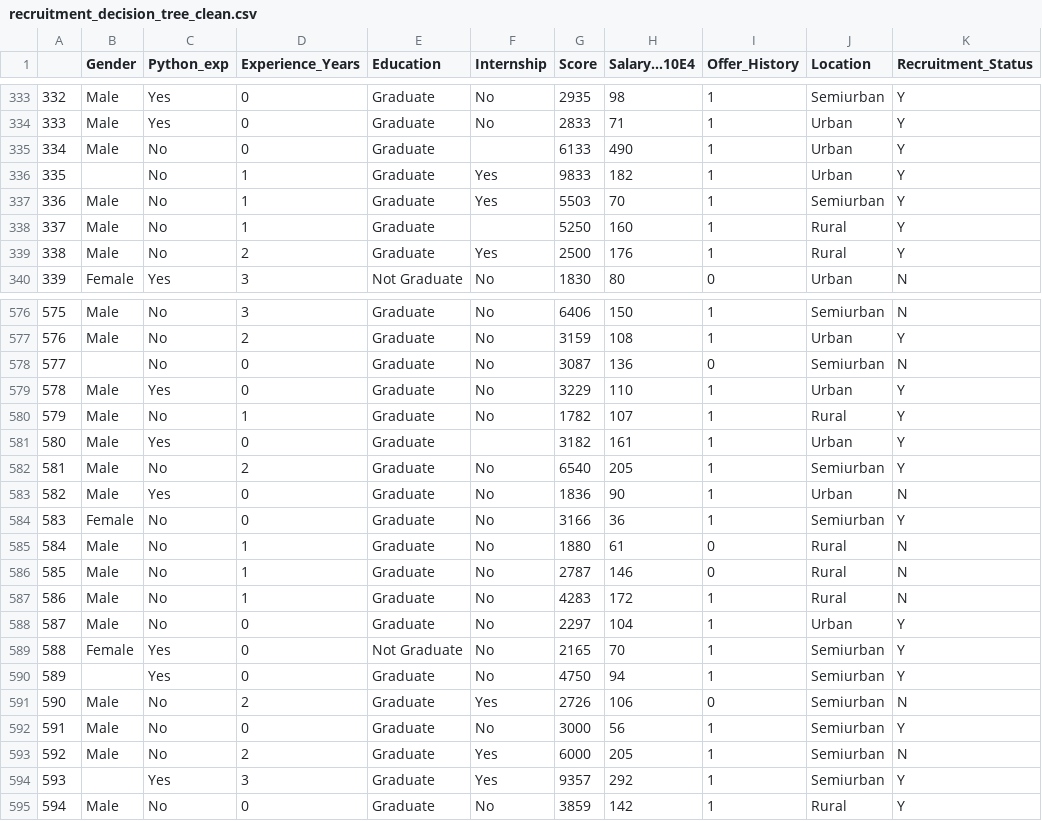
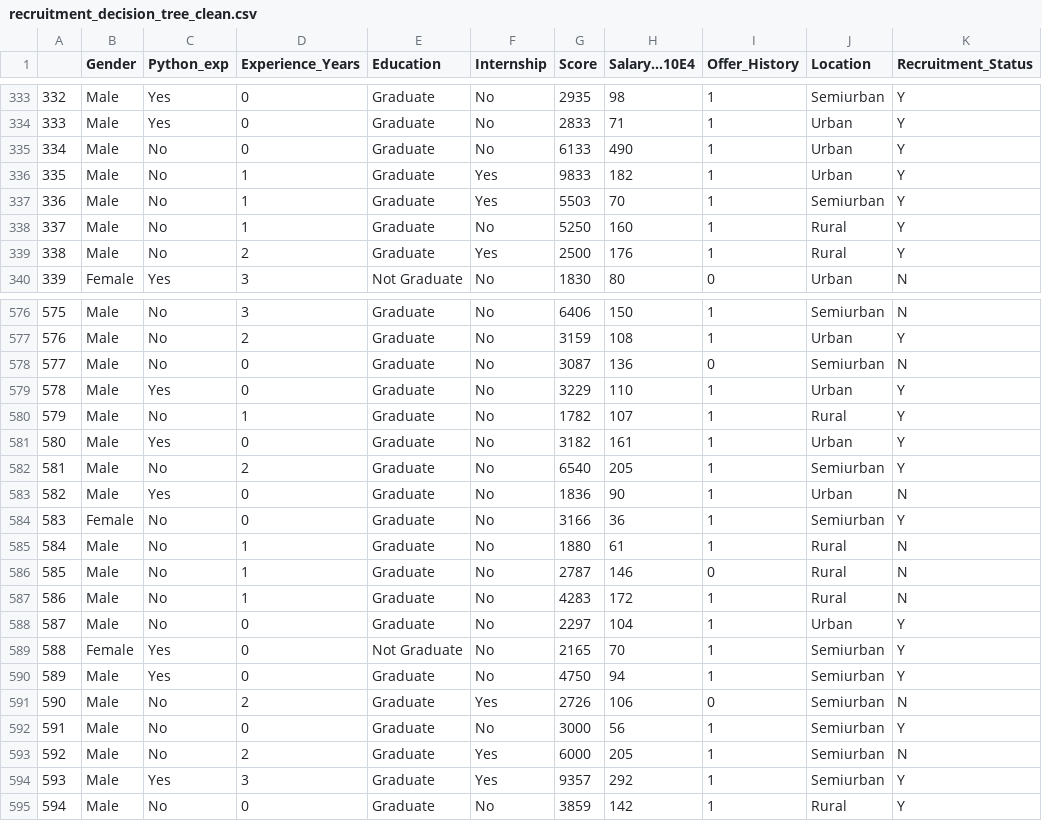
Before and after one commit to sefuol-UOC/Pra2DataAnalysis, a CSV file: recruitment_decision_tree_clean.csv, drawn as a sheet; only a part is shown, gaps mark what is left out; the diff covers the shown part only.

```diff
--- a/recruitment_decision_tree_clean.csv
+++ b/recruitment_decision_tree_clean.csv
@@ -334,6 +334,6 @@
 "333","Male","Yes",0,"Graduate","No",2833,71,1,"Urban","Y"
-"334","Male","No",0,"Graduate","",6133,490,1,"Urban","Y"
-"335","","No",1,"Graduate","Yes",9833,182,1,"Urban","Y"
+"334","Male","No",0,"Graduate","No",6133,490,1,"Urban","Y"
+"335","Male","No",1,"Graduate","Yes",9833,182,1,"Urban","Y"
 "336","Male","No",1,"Graduate","Yes",5503,70,1,"Semiurban","Y"
-"337","Male","No",1,"Graduate","",5250,160,1,"Rural","Y"
+"337","Male","No",1,"Graduate","No",5250,160,1,"Rural","Y"
 "338","Male","No",2,"Graduate","Yes",2500,176,1,"Rural","Y"
@@ -577,6 +577,6 @@
 "576","Male","No",2,"Graduate","No",3159,108,1,"Urban","Y"
-"577","","No",0,"Graduate","No",3087,136,0,"Semiurban","N"
+"577","Male","No",0,"Graduate","No",3087,136,0,"Semiurban","N"
 "578","Male","Yes",0,"Graduate","No",3229,110,1,"Urban","Y"
 "579","Male","No",1,"Graduate","No",1782,107,1,"Rural","Y"
-"580","Male","Yes",0,"Graduate","",3182,161,1,"Urban","Y"
+"580","Male","Yes",0,"Graduate","No",3182,161,1,"Urban","Y"
 "581","Male","No",2,"Graduate","No",6540,205,1,"Semiurban","Y"
@@ -584,3 +584,3 @@
 "583","Female","No",0,"Graduate","No",3166,36,1,"Semiurban","Y"
-"584","Male","No",1,"Graduate","No",1880,61,0,"Rural","N"
+"584","Male","No",1,"Graduate","No",1880,61,1,"Rural","N"
 "585","Male","No",1,"Graduate","No",2787,146,0,"Rural","N"
@@ -589,3 +589,3 @@
 "588","Female","Yes",0,"Not Graduate","No",2165,70,1,"Semiurban","Y"
-"589","","Yes",0,"Graduate","No",4750,94,1,"Semiurban","Y"
+"589","Male","Yes",0,"Graduate","No",4750,94,1,"Semiurban","Y"
 "590","Male","No",2,"Graduate","Yes",2726,106,0,"Semiurban","N"
@@ -593,3 +593,3 @@
 "592","Male","No",2,"Graduate","Yes",6000,205,1,"Semiurban","N"
-"593","","Yes",3,"Graduate","Yes",9357,292,1,"Semiurban","Y"
+"593","Male","Yes",3,"Graduate","Yes",9357,292,1,"Semiurban","Y"
 "594","Male","No",0,"Graduate","No",3859,142,1,"Rural","Y"
```
Also changed, not shown: 52 edited cells elsewhere in this file, 1 other file.
